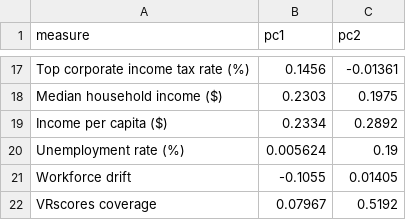
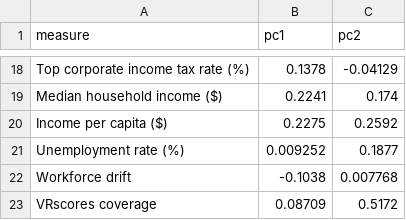
Before and after one commit to mitdesai01/Polisy, a CSV file: docs/data/landscape_loadings.csv, drawn as a sheet; only a part is shown, gaps mark what is left out; addresses are those after the commit; the diff covers the shown part only; the diff names each change by its address in the sheet, - before the commit and + after, or states it on an @@ line.

```diff
--- a/docs/data/landscape_loadings.csv
+++ b/docs/data/landscape_loadings.csv
-B18 (pc1): 0.1456
+B18 (pc1): 0.1378
-C18 (pc2): -0.01361
+C18 (pc2): -0.04129
-B19 (pc1): 0.2303
+B19 (pc1): 0.2241
-C19 (pc2): 0.1975
+C19 (pc2): 0.174
-B20 (pc1): 0.2334
+B20 (pc1): 0.2275
-C20 (pc2): 0.2892
+C20 (pc2): 0.2592
-B21 (pc1): 0.005624
+B21 (pc1): 0.009252
-C21 (pc2): 0.19
+C21 (pc2): 0.1877
-B22 (pc1): -0.1055
+B22 (pc1): -0.1038
-C22 (pc2): 0.01405
+C22 (pc2): 0.007768
-B23 (pc1): 0.07967
+B23 (pc1): 0.08709
-C23 (pc2): 0.5192
+C23 (pc2): 0.5172
```
Also changed, not shown: 1 added row and 30 edited cells elsewhere in this file, docs/data/landscape.csv, docs/data/state_summary.csv, 39 other files.
